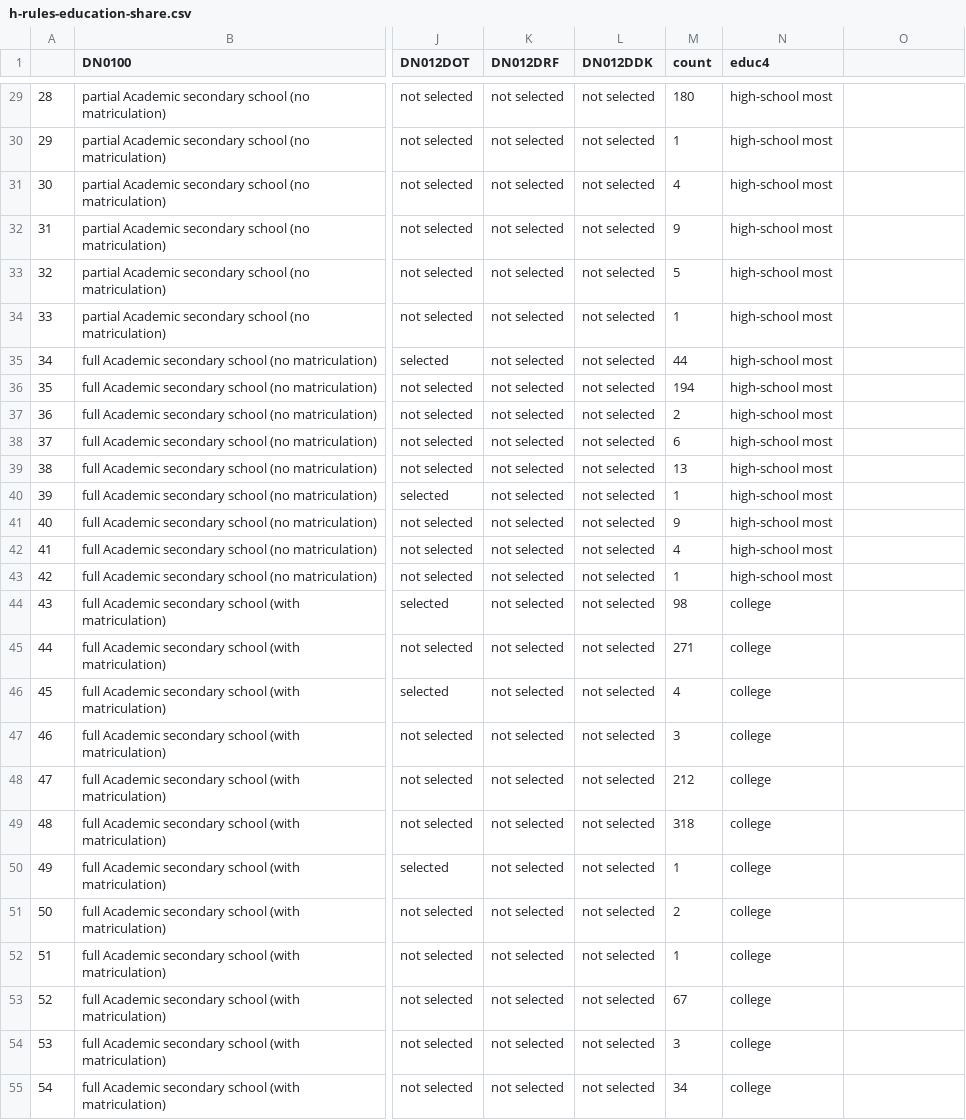
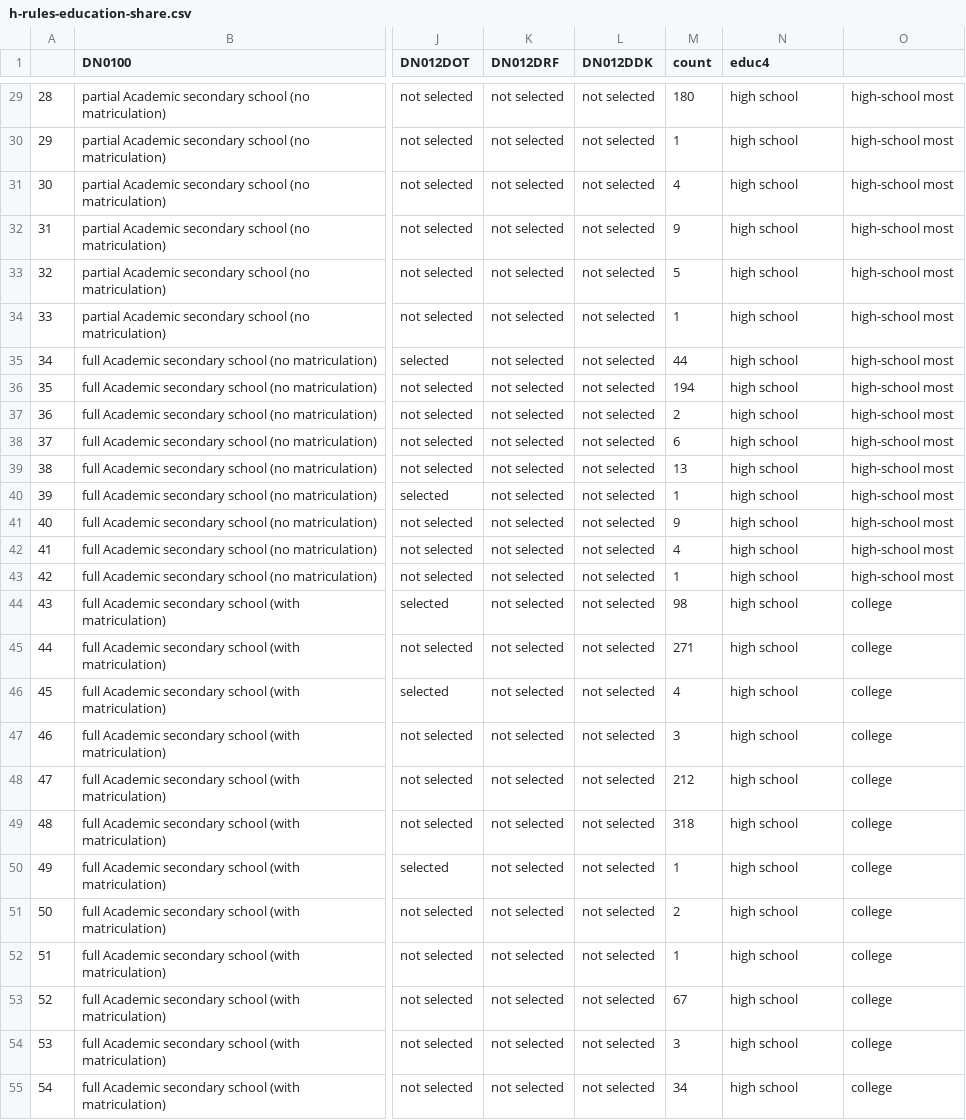
Before and after one commit to IALSA/ialsa-2016-groningen, a CSV file: data/meta/h-rules/h-rules-education-share.csv, drawn as a sheet; only a part is shown, gaps mark what is left out; the diff covers the shown part only; the diff names each change by its address in the sheet, - before the commit and + after, or states it on an @@ line.

Commit message:
SHARE educ edited - post HS missing?

```diff
--- a/data/meta/h-rules/h-rules-education-share.csv
+++ b/data/meta/h-rules/h-rules-education-share.csv
-N29:N43 (educ4): high-school most
+N29:N43 (educ4): high school
-O29:O43: (empty)
+O29:O43: high-school most
-N44:N55 (educ4): college
+N44:N55 (educ4): high school
-O44:O55: (empty)
+O44:O55: college
```
Also changed, not shown: 66 edited cells elsewhere in this file.
